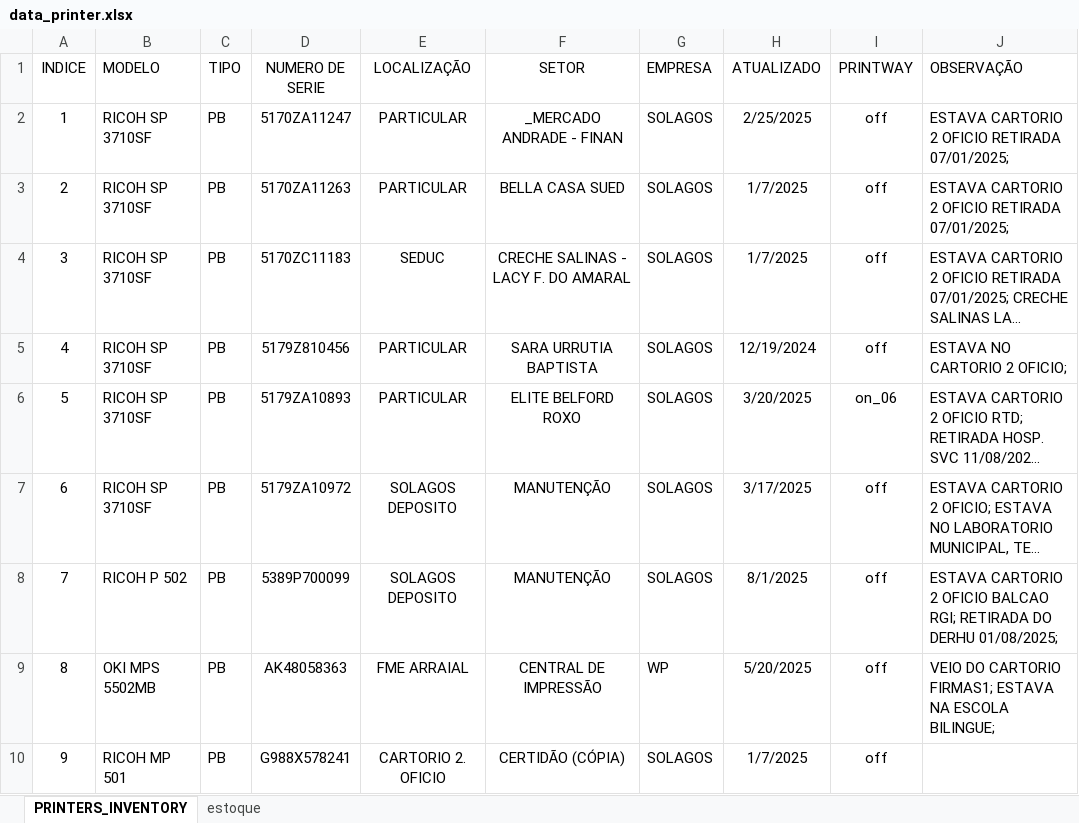
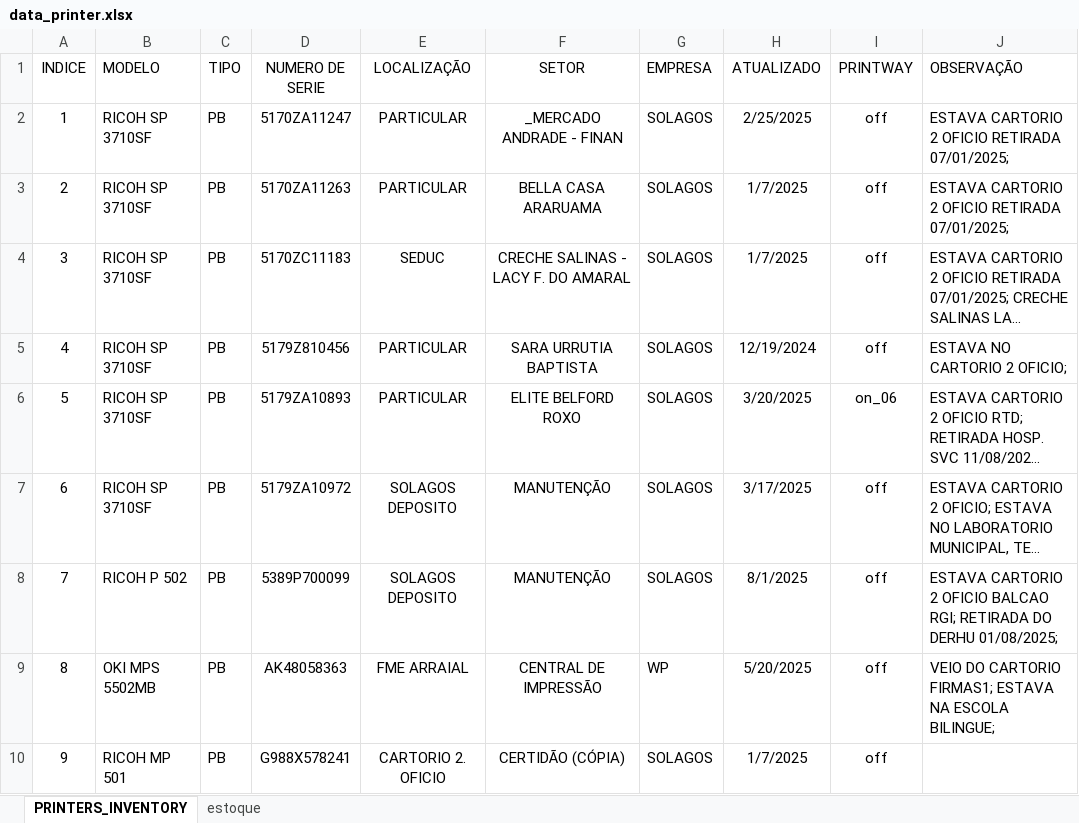
Before and after one commit to flavio-foa-dev/excel, an Excel workbook: data_printer.xlsx, sheet PRINTERS_INVENTORY, drawn as a sheet; only a part is shown; long unchanged cells end in …; values as stored, in another font and other column widths than the file's, no borders; conditional formats and table styles not drawn; the diff covers the shown part only; the diff names each change by its address in the sheet, - before the commit and + after, or states it on an @@ line.

```diff
--- a/data_printer.xlsx (sheet PRINTERS_INVENTORY)
+++ b/data_printer.xlsx (sheet PRINTERS_INVENTORY)
-F3 (SETOR): BELLA CASA SUED
+F3 (SETOR): BELLA CASA ARARUAMA
```
Also changed, not shown: 38 added rows, 1 removed row, 20 edited cells and row numbers in column A elsewhere in this sheet.
